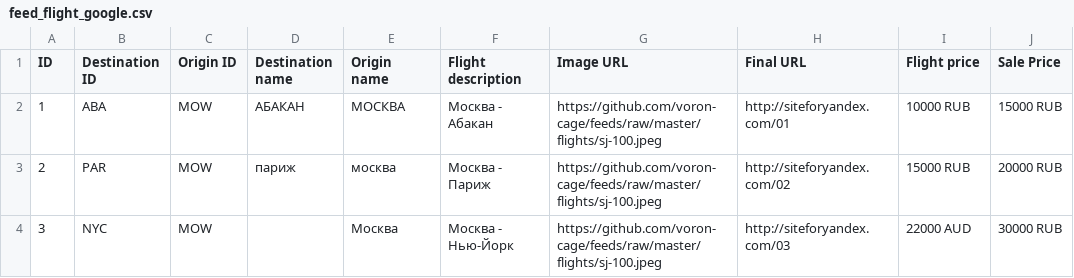
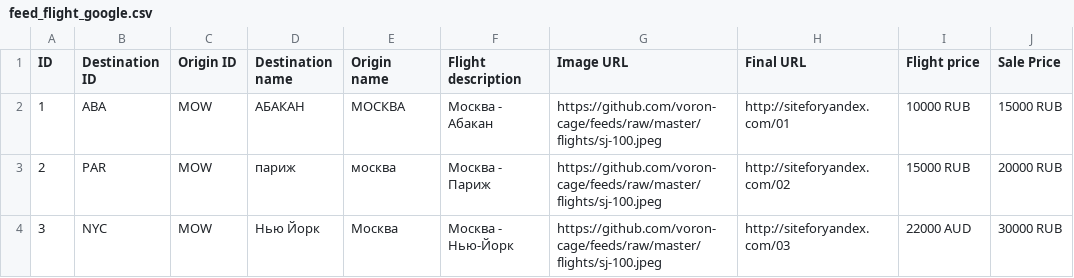
Before and after one commit to boltnev/dynamic-feeds, a CSV file: feed_flight_google.csv, drawn as a sheet.

Commit message:
Update feed_flight_google.csv

```diff
--- a/feed_flight_google.csv
+++ b/feed_flight_google.csv
@@ -3,2 +3,2 @@ ID,"Destination ID","Origin ID","Destination name","Origin name","Flight descrip
 2,"PAR","MOW","париж","москва","Москва - Париж","https://github.com/voron-cage/feeds/raw/master/flights/sj-100.jpeg","http://siteforyandex.com/02","15000 RUB","20000 RUB"
-3,"NYC","MOW","","Москва","Москва - Нью-Йорк","https://github.com/voron-cage/feeds/raw/master/flights/sj-100.jpeg","http://siteforyandex.com/03","22000 AUD","30000 RUB"
+3,"NYC","MOW","Нью Йорк","Москва","Москва - Нью-Йорк","https://github.com/voron-cage/feeds/raw/master/flights/sj-100.jpeg","http://siteforyandex.com/03","22000 AUD","30000 RUB"
```
